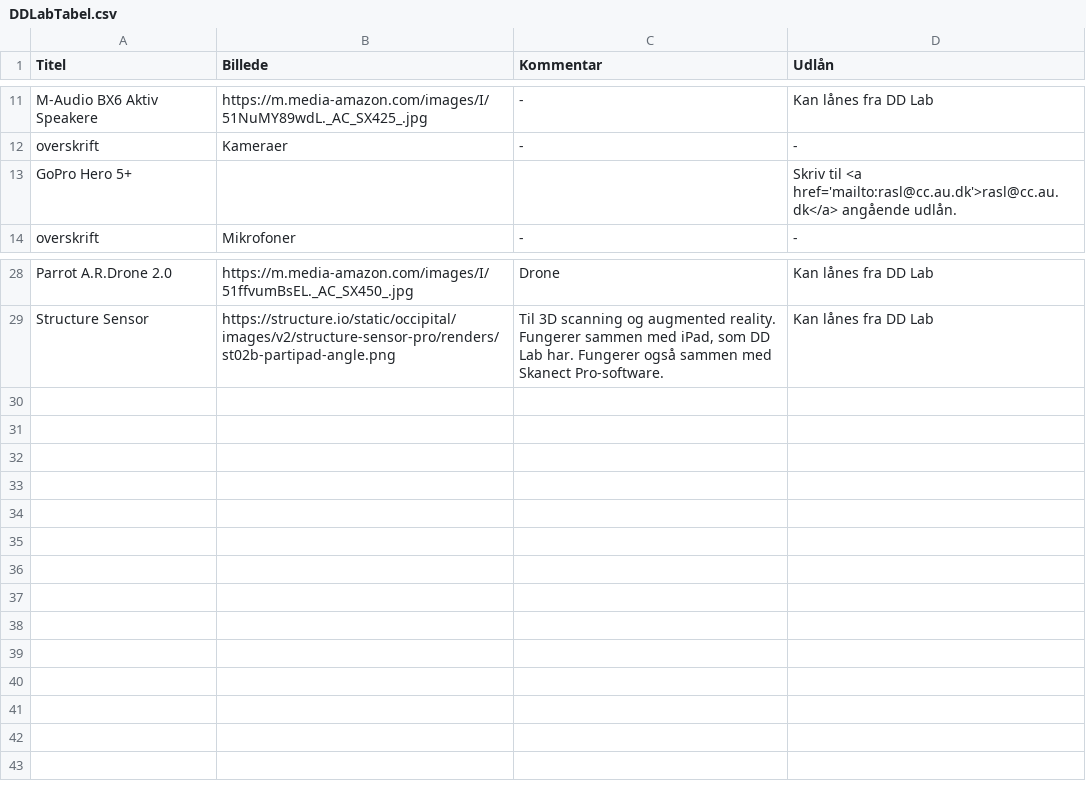
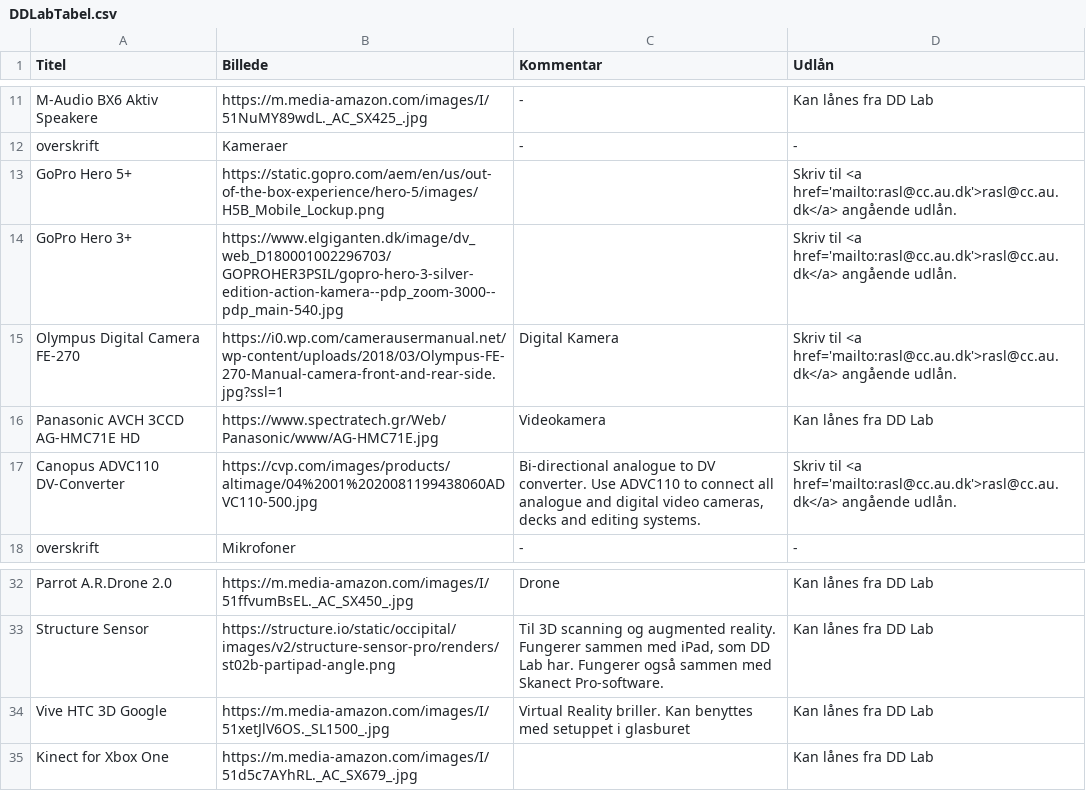
Before and after one commit to DDlabAU/faciliteter-og-udstyr, a CSV file: dd-lab/DDLabTabel.csv, drawn as a sheet; only a part is shown, gaps mark what is left out.

Commit message:
UpdateLabelDD

```diff
--- a/dd-lab/DDLabTabel.csv
+++ b/dd-lab/DDLabTabel.csv
@@ -12,3 +12,7 @@ M-Audio BX6 Aktiv Speakere;https://m.media-amazon.com/images/I/51NuMY89wdL._AC_S
 overskrift;Kameraer;-;-
-GoPro Hero 5+;;;Skriv til <a href='mailto:rasl@cc.au.dk'>rasl@cc.au.dk</a>  angående udlån.
+GoPro Hero 5+;https://static.gopro.com/aem/en/us/out-of-the-box-experience/hero-5/images/H5B_Mobile_Lockup.png;;Skriv til <a href='mailto:rasl@cc.au.dk'>rasl@cc.au.dk</a>  angående udlån.
+GoPro Hero 3+;https://www.elgiganten.dk/image/dv_web_D180001002296703/GOPROHER3PSIL/gopro-hero-3-silver-edition-action-kamera--pdp_zoom-3000--pdp_main-540.jpg;;Skriv til <a href='mailto:rasl@cc.au.dk'>rasl@cc.au.dk</a>  angående udlån.
+Olympus Digital Camera FE-270;https://i0.wp.com/camerausermanual.net/wp-content/uploads/2018/03/Olympus-FE-270-Manual-camera-front-and-rear-side.jpg?ssl=1;Digital Kamera;Skriv til <a href='mailto:rasl@cc.au.dk'>rasl@cc.au.dk</a>  angående udlån.
+Panasonic AVCH 3CCD AG-HMC71E HD;https://www.spectratech.gr/Web/Panasonic/www/AG-HMC71E.jpg;Videokamera;Kan lånes fra DD Lab
+Canopus ADVC110 DV-Converter;https://cvp.com/images/products/altimage/04%2001%2020081199438060ADVC110-500.jpg;Bi-directional analogue to DV converter. Use ADVC110 to connect all analogue and digital video cameras, decks and editing systems.;Skriv til <a href='mailto:rasl@cc.au.dk'>rasl@cc.au.dk</a>  angående udlån.
 overskrift;Mikrofoner;-;-
@@ -29 +33,3 @@ Parrot A.R.Drone 2.0;https://m.media-amazon.com/images/I/51ffvumBsEL._AC_SX450_.
 Structure Sensor;https://structure.io/static/occipital/images/v2/structure-sensor-pro/renders/st02b-partipad-angle.png; Til 3D scanning og augmented reality. Fungerer sammen med iPad, som DD Lab har. Fungerer også sammen med Skanect Pro-software.;Kan lånes fra DD Lab
+Vive HTC 3D Google;https://m.media-amazon.com/images/I/51xetJlV6OS._SL1500_.jpg;Virtual Reality briller. Kan benyttes med setuppet i glasburet;Kan lånes fra DD Lab
+Kinect for Xbox One;https://m.media-amazon.com/images/I/51d5c7AYhRL._AC_SX679_.jpg;;Kan lånes fra DD Lab
```
